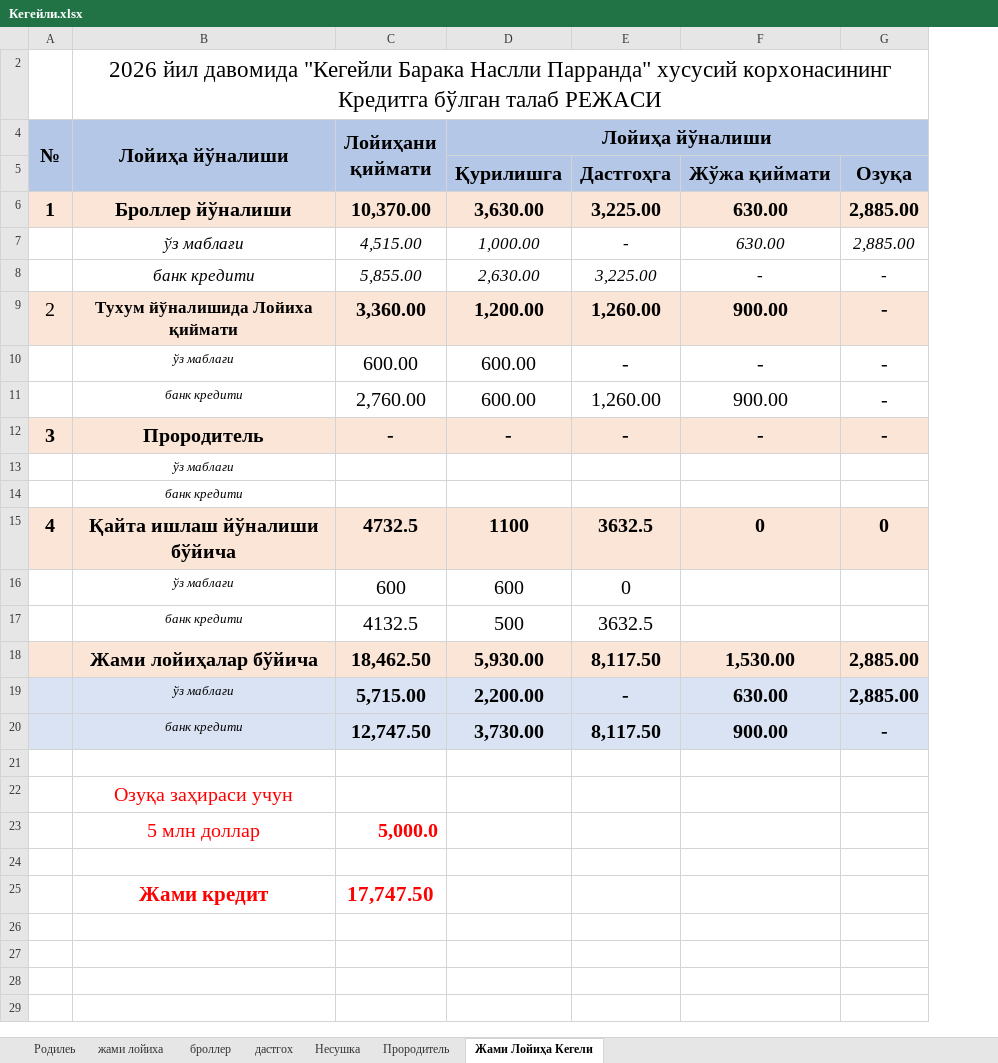
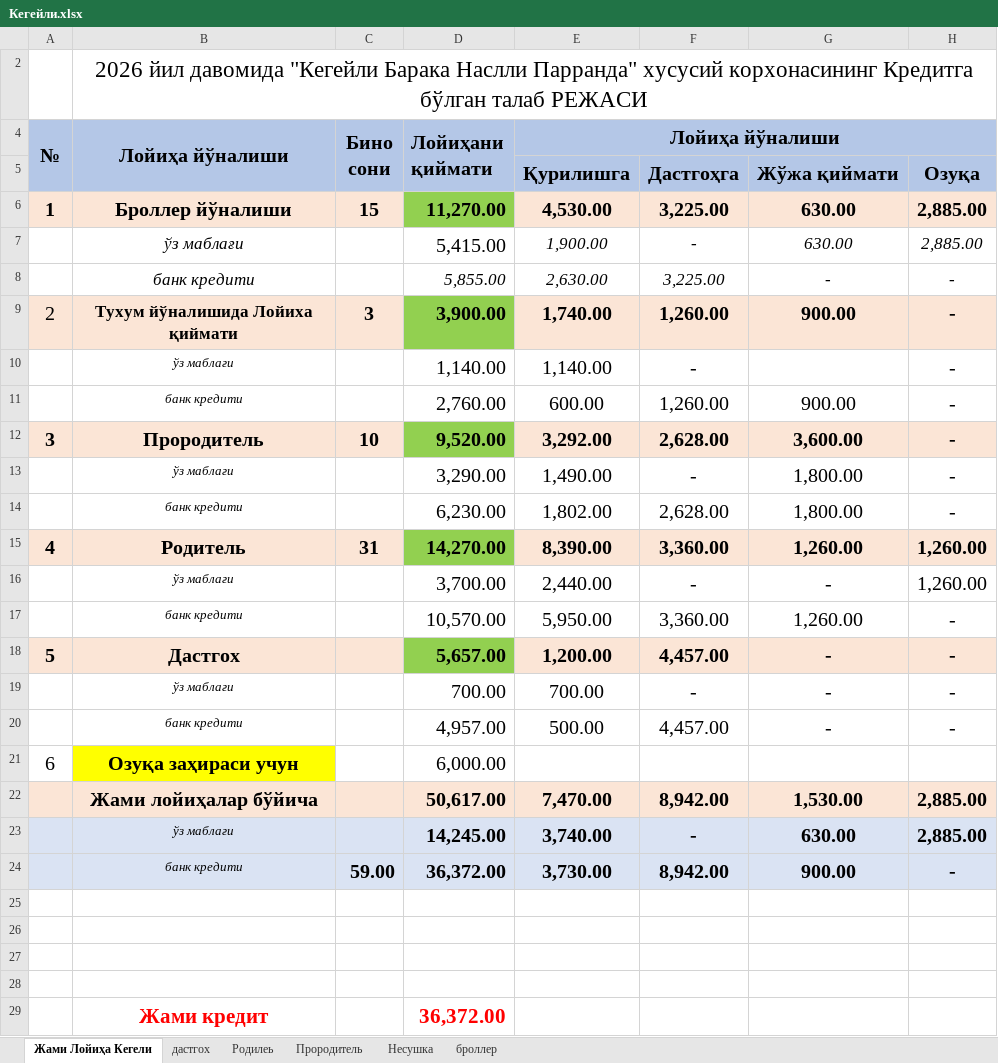
Before and after one commit to boburov/ChikenPart2, an Excel workbook: data/Кегейли.xlsx, sheet Жами Лойиҳа Кегели, drawn as a sheet; values as stored, in another font and other column widths than the file's, no borders; removed rows and columns are numbered as before the commit, all else as after; the diff names each change by its address in the sheet, - before the commit and + after, or states it on an @@ line.

Commit message:
feat: Implement client-requested adjustments and recalculations in financial sheets
- Added support for client adjustments in the extract script, allowing money to be moved between cells with recalculated totals.
- Enhanced the Sheet class to store notes related to adjustments and corrections.
- Updated the JSON data for the 'kegeyli' project with new financial values and formulas.
- Introduced a new feed reserve section in the TotalSlide component, displaying additional bank credit information.
- Adjusted various financial values across multiple sections to reflect updated calculations and corrections.

```diff
--- a/data/Кегейли.xlsx (sheet Жами Лойиҳа Кегели)
+++ b/data/Кегейли.xlsx (sheet Жами Лойиҳа Кегели)
@@ sheet tab hidden: жами лойиха @@
@@ sheet tab order changed: Жами Лойиҳа Кегели | дастгох | Родилеь | Прородитель | Несушка | броллер @@
-column C (Лойиҳани қиймати), rows 6-12: 10,370.00 | 4,515.00 | 5,855.00 | 3,360.00 | 600.00 | 2,760.00 | -; rows 18-25: 18,462.50 | 5,715.00 | 12,747.50 |  |  | 5,000.0 |  | 17,747.50
+column C (Бино сони), rows 6-12: 15 |  |  | 3 |  |  | 10; row 24: 59.00
+column D (Лойиҳани қиймати), rows 6-12: 11,270.00 | 5,415.00 | 5,855.00 | 3,900.00 | 1,140.00 | 2,760.00 | 9,520.00; rows 22-29: 50,617.00 | 14,245.00 | 36,372.00 |  |  |  |  | 36,372.00
-E6 (Лойиҳа йўналиши): 3,630.00
+E6 (Лойиҳа йўналиши): 4,530.00
-E7 (Лойиҳа йўналиши): 1,000.00
+E7 (Лойиҳа йўналиши): 1,900.00
-E9 (Лойиҳа йўналиши): 1,200.00
+E9 (Лойиҳа йўналиши): 1,740.00
-E10 (Лойиҳа йўналиши): 600.00
+E10 (Лойиҳа йўналиши): 1,140.00
-G10: -
+G10: (empty)
-E12 (Лойиҳа йўналиши): -
+E12 (Лойиҳа йўналиши): 3,292.00
-F12: -
+F12: 2,628.00
-G12: -
+G12: 3,600.00
-row 13:  | ўз маблағи
-row 14:  | банк кредити
-row 15: 4 | Қайта ишлаш йўналиши бўйича | 4732.5 | 1100 | 3632.5 | 0 | 0
-row 16:  | ўз маблағи | 600 | 600 | 0
-row 17:  | банк кредити | 4132.5 | 500 | 3632.5
+row 13:  | ўз маблағи |  | 3,290.00 | 1,490.00 | - | 1,800.00 | -
+row 14:  | банк кредити |  | 6,230.00 | 1,802.00 | 2,628.00 | 1,800.00 | -
+row 15: 4 | Родитель | 31 | 14,270.00 | 8,390.00 | 3,360.00 | 1,260.00 | 1,260.00
+row 16:  | ўз маблағи |  | 3,700.00 | 2,440.00 | - | - | 1,260.00
+row 17:  | банк кредити |  | 10,570.00 | 5,950.00 | 3,360.00 | 1,260.00 | -
+row 18: 5 | Дастгох |  | 5,657.00 | 1,200.00 | 4,457.00 | - | -
+row 19:  | ўз маблағи |  | 700.00 | 700.00 | - | - | -
+row 20:  | банк кредити |  | 4,957.00 | 500.00 | 4,457.00 | - | -
+row 21: 6 | Озуқа заҳираси учун |  | 6,000.00
-E22 (Лойиҳа йўналиши): 5,930.00
+E22 (Лойиҳа йўналиши): 7,470.00
-F22: 8,117.50
+F22: 8,942.00
-E23 (Лойиҳа йўналиши): 2,200.00
+E23 (Лойиҳа йўналиши): 3,740.00
-F24: 8,117.50
+F24: 8,942.00
-B26 (Лойиҳа йўналиши): Озуқа заҳираси учун
+B26 (Лойиҳа йўналиши): (empty)
-row 27:  | 5 млн доллар | 5,000.0
+row 27: (empty)
```
Also changed, not shown: sheet Прородитель, sheet дастгох, sheet броллер, sheet Родилеь, sheet Несушка, formulas that keep their value, 8 other files.
